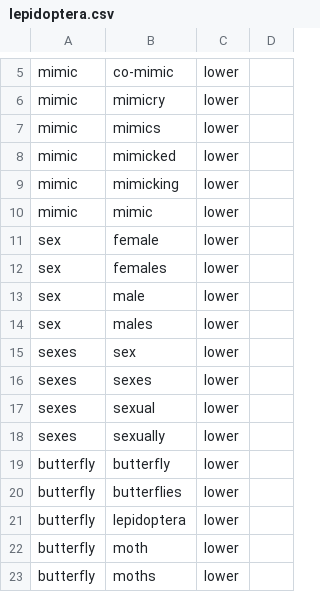
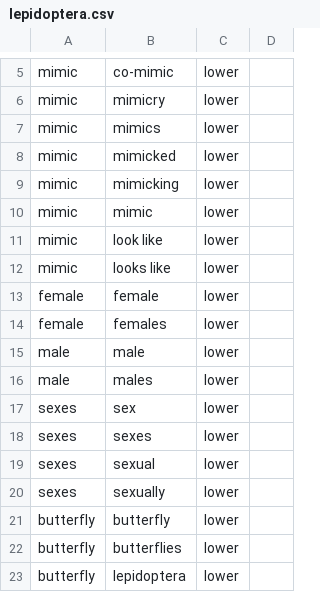
Before and after one commit to rafelafrance/traiter_butterflynet, a CSV file: src/vocabulary/lepidoptera.csv, drawn as a sheet; only a part is shown, gaps mark what is left out; the shorter side is filled out with more unchanged rows.

```diff
--- a/src/vocabulary/lepidoptera.csv
+++ b/src/vocabulary/lepidoptera.csv
@@ -10,6 +10,8 @@ mimic,mimicking,lower,
 mimic,mimic,lower,
-sex,female,lower,
-sex,females,lower,
-sex,male,lower,
-sex,males,lower,
+mimic,look like,lower,
+mimic,looks like,lower,
+female,female,lower,
+female,females,lower,
+male,male,lower,
+male,males,lower,
 sexes,sex,lower,
```
Also changed, not shown: 9 other files.
